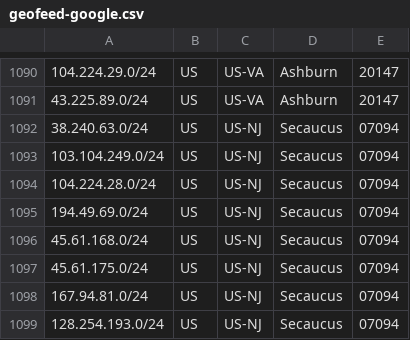
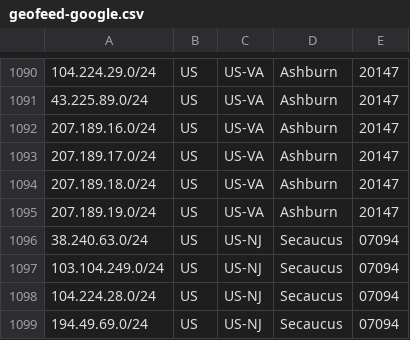
Before and after one commit to as931/geolocation, a CSV file: geofeed-google.csv, drawn as a sheet; only a part is shown, gaps mark what is left out; the shorter side is filled out with more unchanged rows; the diff names each change by its address in the sheet, - before the commit and + after, or states it on an @@ line.

```diff
--- a/geofeed-google.csv
+++ b/geofeed-google.csv
+row 1092: 207.189.16.0/24 | US | US-VA | Ashburn | 20147
+row 1093: 207.189.17.0/24 | US | US-VA | Ashburn | 20147
+row 1094: 207.189.18.0/24 | US | US-VA | Ashburn | 20147
+row 1095: 207.189.19.0/24 | US | US-VA | Ashburn | 20147
```
Also changed, not shown: geofeed.csv.
